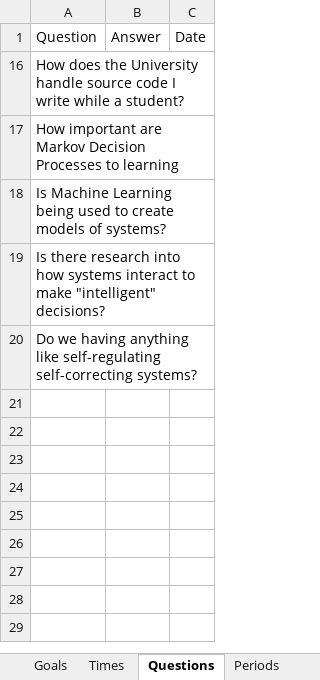
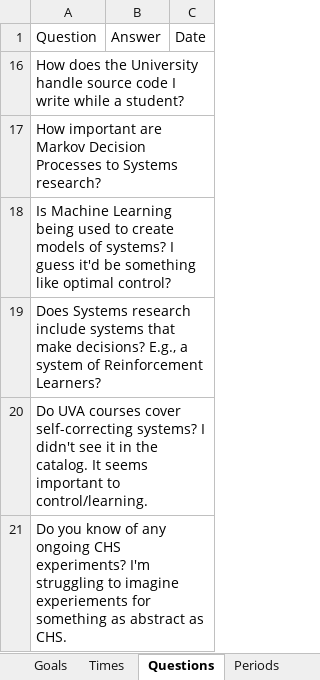
Before and after one commit to mrucker/uva-archive, an Excel workbook: updates/Updates.xlsx, sheet Questions, drawn as a sheet; values as stored, in another font and other column widths than the file's, no borders; table styles not drawn; the diff names each change by its address in the sheet, - before the commit and + after, or states it on an @@ line.

```diff
--- a/updates/Updates.xlsx (sheet Questions)
+++ b/updates/Updates.xlsx (sheet Questions)
-A17: …Processes to learning
+A17: …Processes to Systems research?
-A18: …of systems?
+A18: …of systems? I guess it'd be something like optimal control?
-A19: Is there research into how systems interact to make "intelligent" decisions?
+A19: Does Systems research include systems that make decisions? E.g., a system of Reinforcement Learners?
-A20: Do we having anything like self-regulating self-correcting systems?
+A20: Do UVA courses cover self-correcting systems? I didn't see it in the catalog. It seems important to control/learning.
+row 21: Do you know of any ongoing CHS experiments? I'm struggling to imagine experiements for something as abstract as CHS.
```
Also changed, not shown: sheet Times, sheet Periods, sheet Update, 1 other file.
